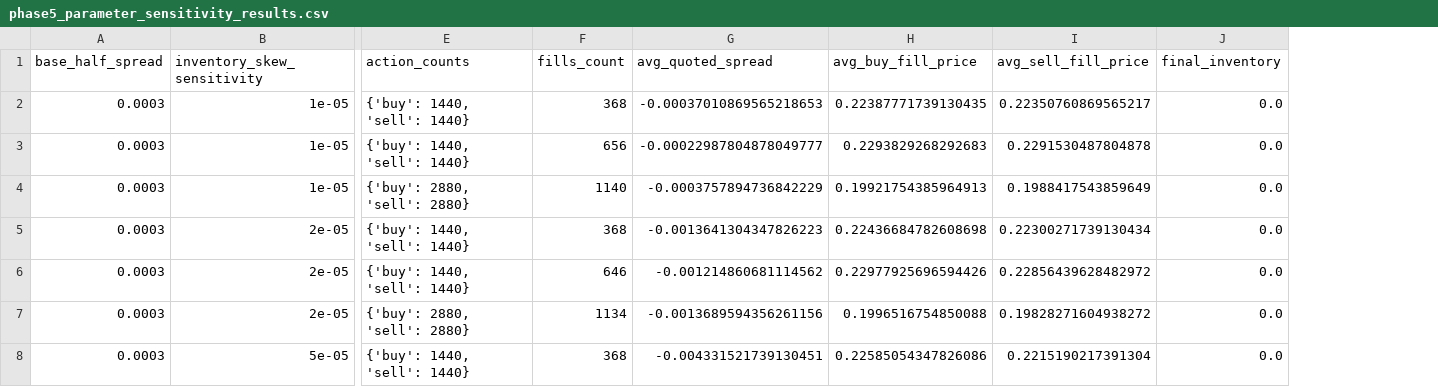
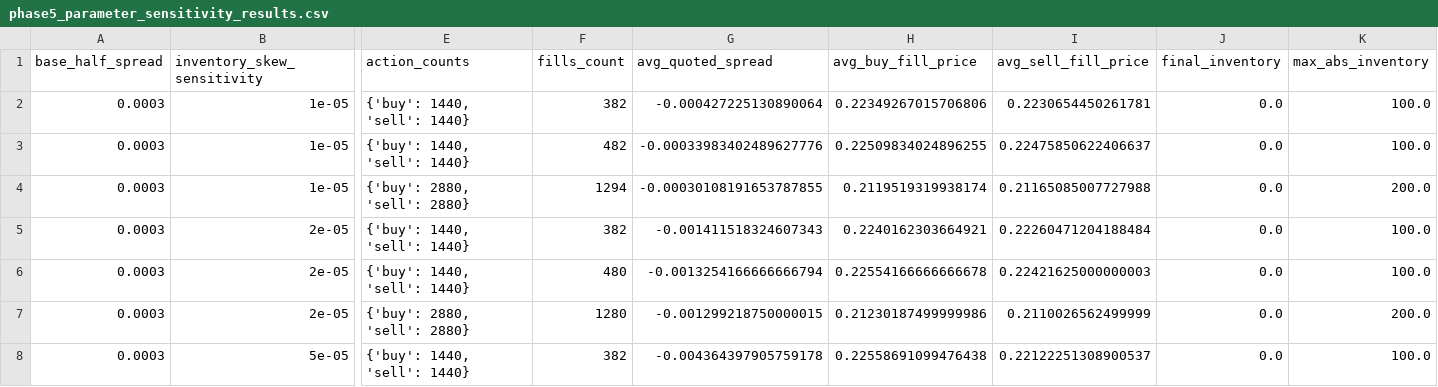
Before and after one commit to garys-demons/Aureum, a CSV file: docs/phase5_parameter_sensitivity_results.csv, drawn as a sheet; only a part is shown, gaps mark what is left out; the diff covers the shown part only; the diff names each change by its address in the sheet, - before the commit and + after, or states it on an @@ line.

Commit message:
Resolve inventory-skew amplification question: metric problem, not a code bug
Traced record_fill directly - inventory genuinely oscillates correctly per compute_skewed_quotes' design. final_inventory (end-of-run snapshot) can coincidentally land near zero regardless of underlying dynamics, which is what caused the false 'amplifies' reading. New max_abs_inventory metric shows real dampening: peak inventory drops 200 -> 100 as sensitivity increases from 2e-05 to 5e-05, consistent across all base_half_spread values in prior_48h. No code changes needed to the strategy itself - skew logic confirmed correct.

```diff
--- a/docs/phase5_parameter_sensitivity_results.csv
+++ b/docs/phase5_parameter_sensitivity_results.csv
+column K (max_abs_inventory), rows 2-8: 100.0 | 100.0 | 200.0 | 100.0 | 100.0 | 200.0 | 100.0
-F2 (fills_count): 368
+F2 (fills_count): 382
-G2 (avg_quoted_spread): -0.00037010869565218653
+G2 (avg_quoted_spread): -0.000427225130890064
-H2 (avg_buy_fill_price): 0.22387771739130435
+H2 (avg_buy_fill_price): 0.22349267015706806
-I2 (avg_sell_fill_price): 0.22350760869565217
+I2 (avg_sell_fill_price): 0.2230654450261781
-F3 (fills_count): 656
+F3 (fills_count): 482
-G3 (avg_quoted_spread): -0.00022987804878049777
+G3 (avg_quoted_spread): -0.00033983402489627776
-H3 (avg_buy_fill_price): 0.2293829268292683
+H3 (avg_buy_fill_price): 0.22509834024896255
-I3 (avg_sell_fill_price): 0.2291530487804878
+I3 (avg_sell_fill_price): 0.22475850622406637
-F4 (fills_count): 1140
+F4 (fills_count): 1294
-G4 (avg_quoted_spread): -0.0003757894736842229
+G4 (avg_quoted_spread): -0.00030108191653787855
-H4 (avg_buy_fill_price): 0.19921754385964913
+H4 (avg_buy_fill_price): 0.2119519319938174
-I4 (avg_sell_fill_price): 0.1988417543859649
+I4 (avg_sell_fill_price): 0.21165085007727988
-F5 (fills_count): 368
+F5 (fills_count): 382
-G5 (avg_quoted_spread): -0.0013641304347826223
+G5 (avg_quoted_spread): -0.001411518324607343
-H5 (avg_buy_fill_price): 0.22436684782608698
+H5 (avg_buy_fill_price): 0.2240162303664921
-I5 (avg_sell_fill_price): 0.22300271739130434
+I5 (avg_sell_fill_price): 0.22260471204188484
-F6 (fills_count): 646
+F6 (fills_count): 480
-G6 (avg_quoted_spread): -0.001214860681114562
+G6 (avg_quoted_spread): -0.0013254166666666794
-H6 (avg_buy_fill_price): 0.22977925696594426
+H6 (avg_buy_fill_price): 0.22554166666666678
-I6 (avg_sell_fill_price): 0.22856439628482972
+I6 (avg_sell_fill_price): 0.22421625000000003
-F7 (fills_count): 1134
+F7 (fills_count): 1280
-G7 (avg_quoted_spread): -0.0013689594356261156
+G7 (avg_quoted_spread): -0.001299218750000015
-H7 (avg_buy_fill_price): 0.1996516754850088
+H7 (avg_buy_fill_price): 0.21230187499999986
-I7 (avg_sell_fill_price): 0.19828271604938272
+I7 (avg_sell_fill_price): 0.2110026562499999
-F8 (fills_count): 368
+F8 (fills_count): 382
-G8 (avg_quoted_spread): -0.004331521739130451
+G8 (avg_quoted_spread): -0.004364397905759178
-H8 (avg_buy_fill_price): 0.22585054347826086
+H8 (avg_buy_fill_price): 0.22558691099476438
-I8 (avg_sell_fill_price): 0.2215190217391304
+I8 (avg_sell_fill_price): 0.22122251308900537
```
Also changed, not shown: 80 edited cells elsewhere in this file, 1 other file.
